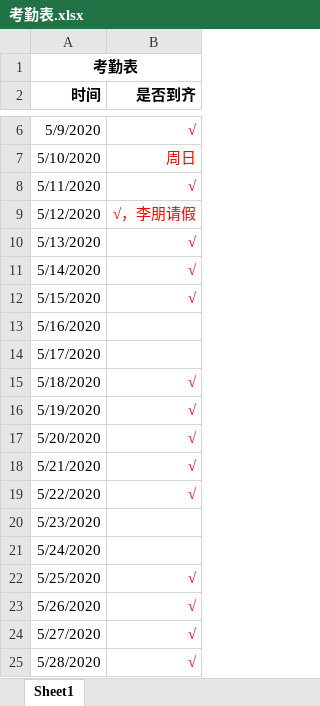
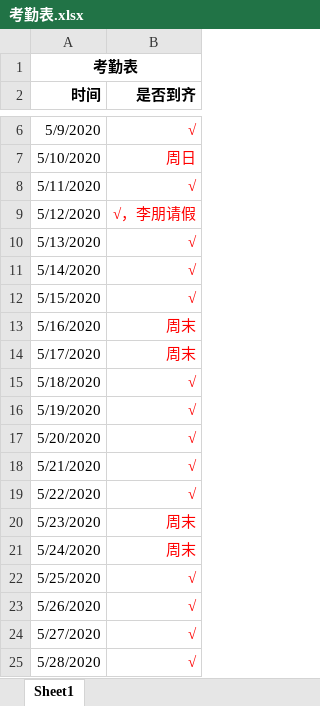
Before and after one commit to yang632/woniuboss2.5, an Excel workbook: 06 日报考勤/考勤表.xlsx, sheet Sheet1, drawn as a sheet; only a part is shown, gaps mark what is left out; values as stored, in another font and other column widths than the file's, no borders; the diff names each change by its address in the sheet, - before the commit and + after, or states it on an @@ line.

Commit message:
提交

```diff
--- a/06 日报考勤/考勤表.xlsx (sheet Sheet1)
+++ b/06 日报考勤/考勤表.xlsx (sheet Sheet1)
-B13:B14 (是否到齐): (empty)
+B13:B14 (是否到齐): 周末
-B20:B21 (是否到齐): (empty)
+B20:B21 (是否到齐): 周末
```
